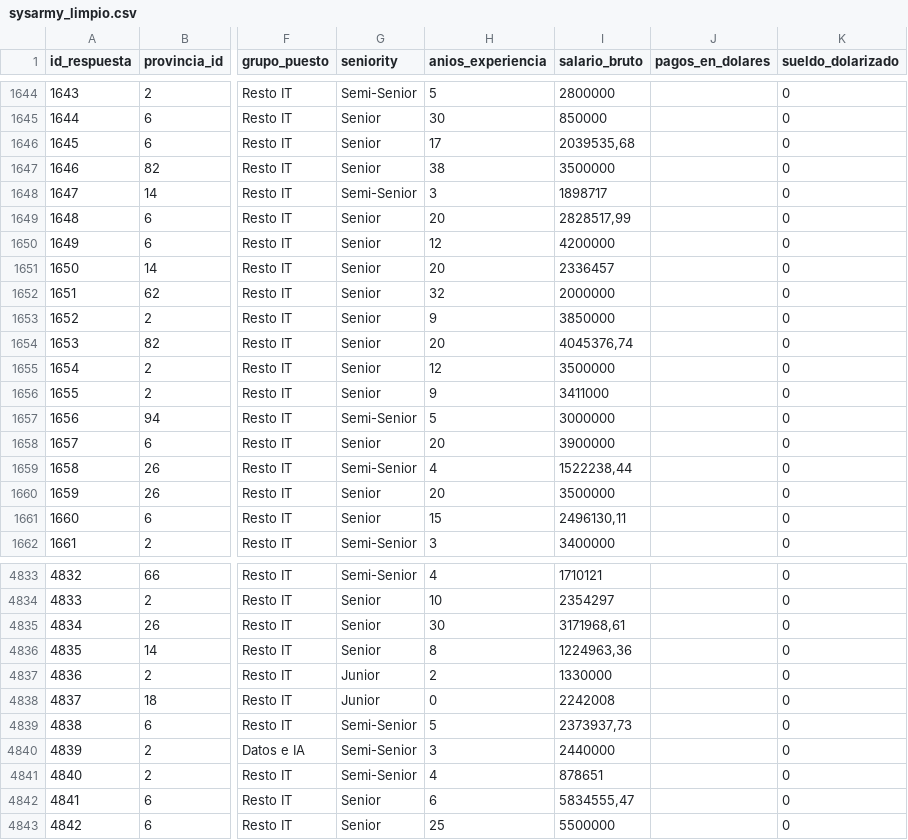
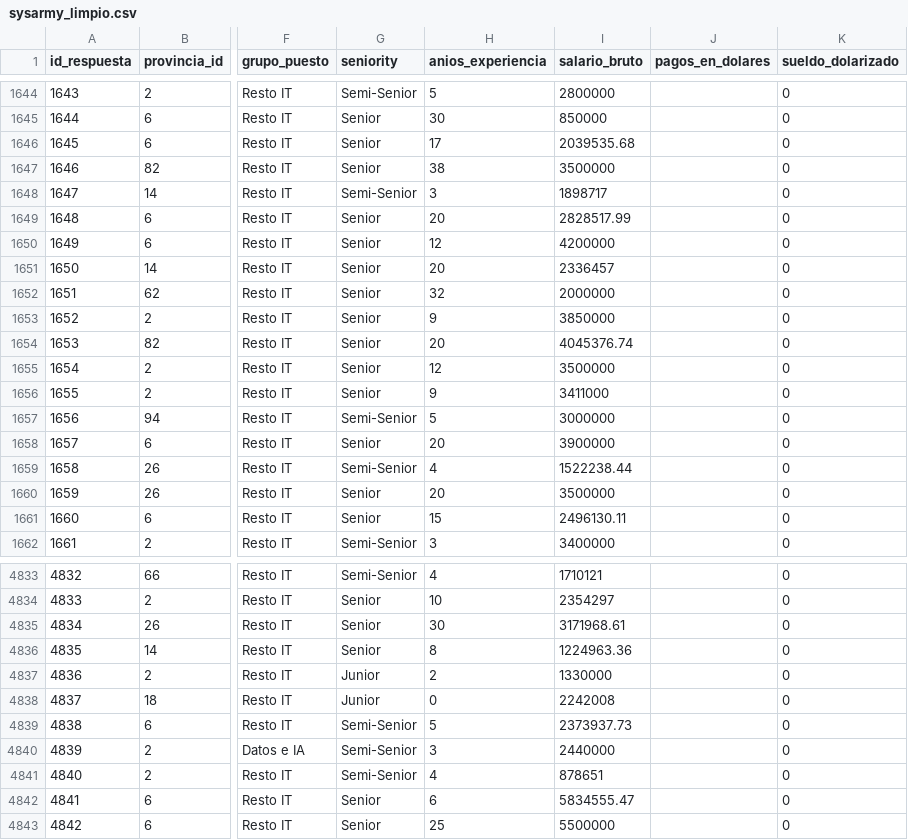
Before and after one commit to jordanaescalona/Equipo3-PP1-Economia-del-Conocimiento-2C-2026, a CSV file: data/processed/sysarmy_limpio.csv, drawn as a sheet; only a part is shown, gaps mark what is left out; the diff covers the shown part only; the diff names each change by its address in the sheet, - before the commit and + after, or states it on an @@ line.

Commit message:
fix: Sysarmy rehecho, coma decimal corregida
conteo 4724 y mediana 3.360.025.

```diff
--- a/data/processed/sysarmy_limpio.csv
+++ b/data/processed/sysarmy_limpio.csv
-I1646 (salario_bruto): 2039535,68
+I1646 (salario_bruto): 2039535.68
-I1649 (salario_bruto): 2828517,99
+I1649 (salario_bruto): 2828517.99
-I1654 (salario_bruto): 4045376,74
+I1654 (salario_bruto): 4045376.74
-I1659 (salario_bruto): 1522238,44
+I1659 (salario_bruto): 1522238.44
-I1661 (salario_bruto): 2496130,11
+I1661 (salario_bruto): 2496130.11
-I4835 (salario_bruto): 3171968,61
+I4835 (salario_bruto): 3171968.61
-I4836 (salario_bruto): 1224963,36
+I4836 (salario_bruto): 1224963.36
-I4839 (salario_bruto): 2373937,73
+I4839 (salario_bruto): 2373937.73
-I4842 (salario_bruto): 5834555,47
+I4842 (salario_bruto): 5834555.47
```
Also changed, not shown: 118 edited cells elsewhere in this file, 1 other file.
